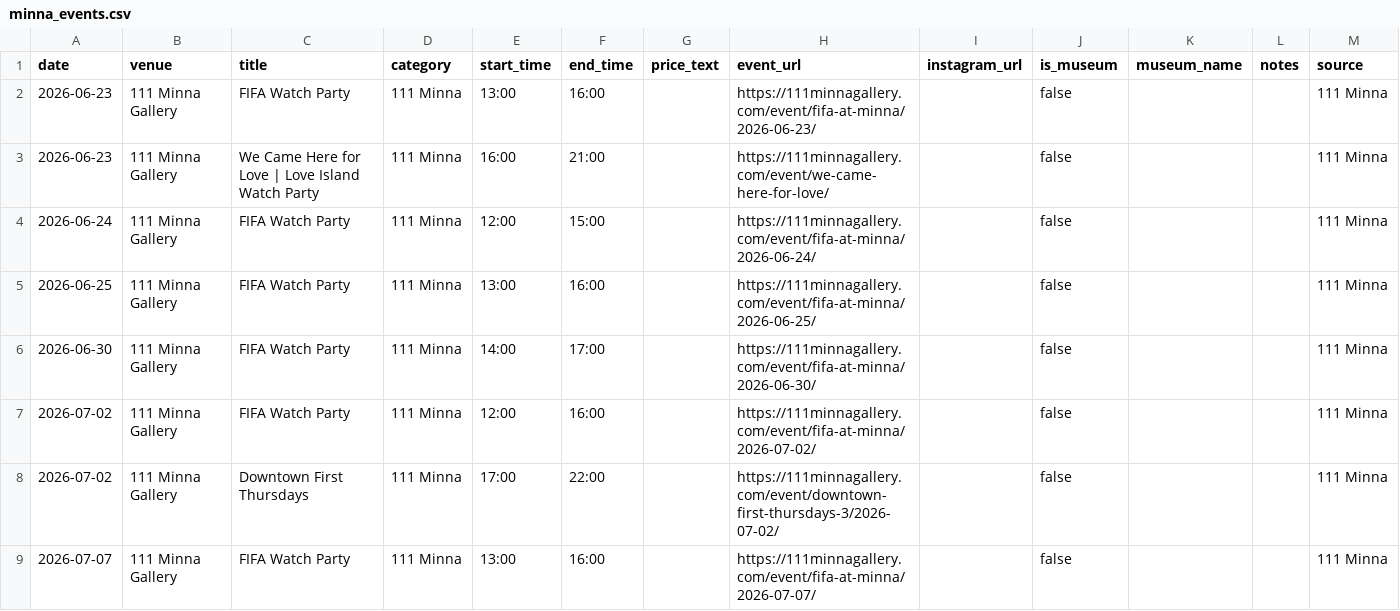
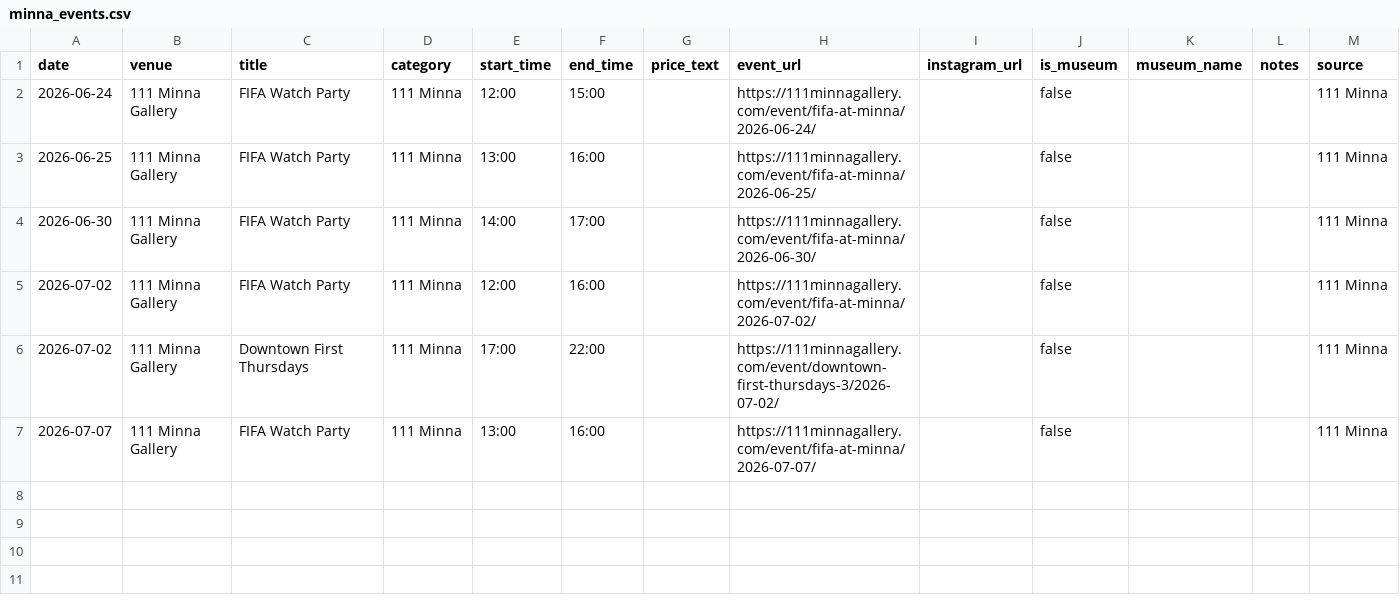
Before and after one commit to obstacleb/artlinks-data, a CSV file: minna_events.csv, drawn as a sheet; the diff names each change by its address in the sheet, - before the commit and + after, or states it on an @@ line.

Commit message:
Update 111 Minna events CSV

```diff
--- a/minna_events.csv
+++ b/minna_events.csv
-row 2: 2026-06-23 | 111 Minna Gallery | FIFA Watch Party | 111 Minna | 13:00 | 16:00 |  | https://111minnagallery.com/event/fifa-at-minna/2026-06-23/ |  | false |  |  | 111 Minna
-row 3: 2026-06-23 | 111 Minna Gallery | We Came Here for Love | Love Island Watch Party | 111 Minna | 16:00 | 21:00 |  | https://111minnagallery.com/event/we-came-here-for-love/ |  | false |  |  | 111 Minna
```
